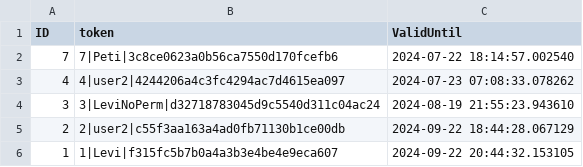
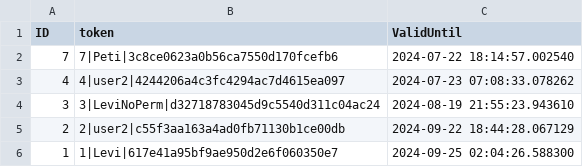
Before and after one commit to Levvi07/Webmanager, a CSV file: data/tokens.csv, drawn as a sheet.

```diff
--- a/data/tokens.csv
+++ b/data/tokens.csv
@@ -5,2 +5,2 @@ ID,token,ValidUntil
 2,2|user2|c55f3aa163a4ad0fb71130b1ce00db,2024-09-22 18:44:28.067129
-1,1|Levi|f315fc5b7b0a4a3b3e4be4e9eca607,2024-09-22 20:44:32.153105
+1,1|Levi|617e41a95bf9ae950d2e6f060350e7,2024-09-25 02:04:26.588300
```
Also changed, not shown: 4 other files.
